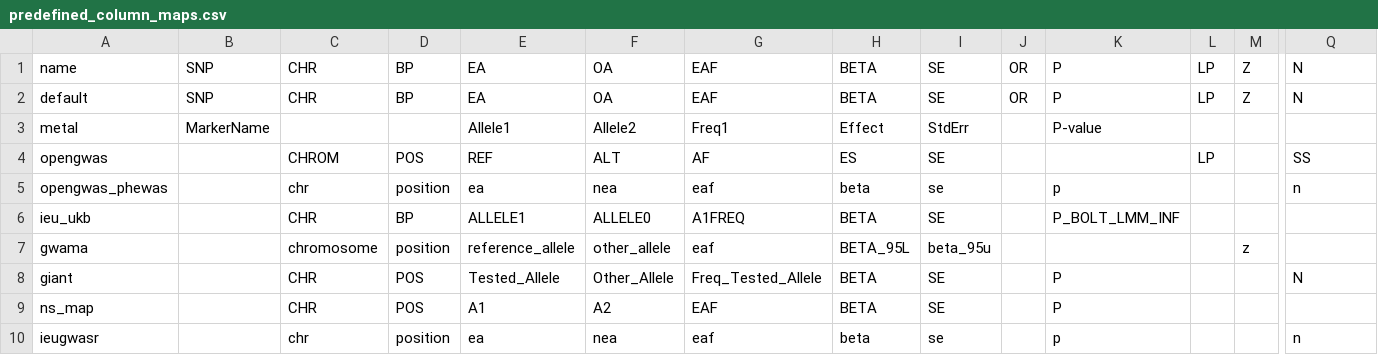
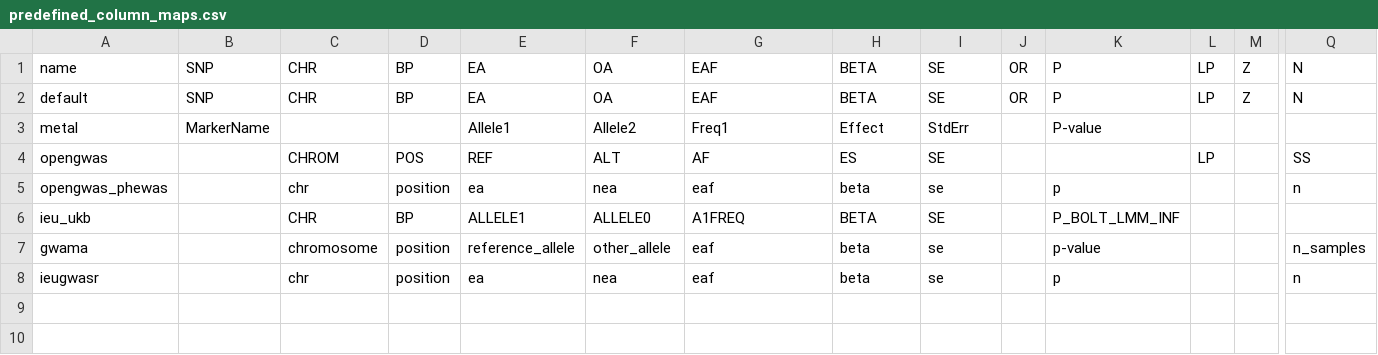
Before and after one commit to MRCIEU/GeneHackman, a CSV file: inst/extdata/predefined_column_maps.csv, drawn as a sheet; only a part is shown, gaps mark what is left out; rows hold the shown columns only; the diff names each change by its address in the sheet, - before the commit and + after, or states it on an @@ line.

```diff
--- a/inst/extdata/predefined_column_maps.csv
+++ b/inst/extdata/predefined_column_maps.csv
-H7: BETA_95L
+H7: beta
-I7: beta_95u
+I7: se
-K7: (empty)
+K7: p-value
-M7: z
+M7: (empty)
-Q7: (empty)
+Q7: n_samples
-row 8: giant |  | CHR | POS | Tested_Allele | Other_Allele | Freq_Tested_Allele | BETA | SE |  | P |  |  | N
-row 9: ns_map |  | CHR | POS | A1 | A2 | EAF | BETA | SE |  | P
```
Also changed, not shown: 15 other files.
